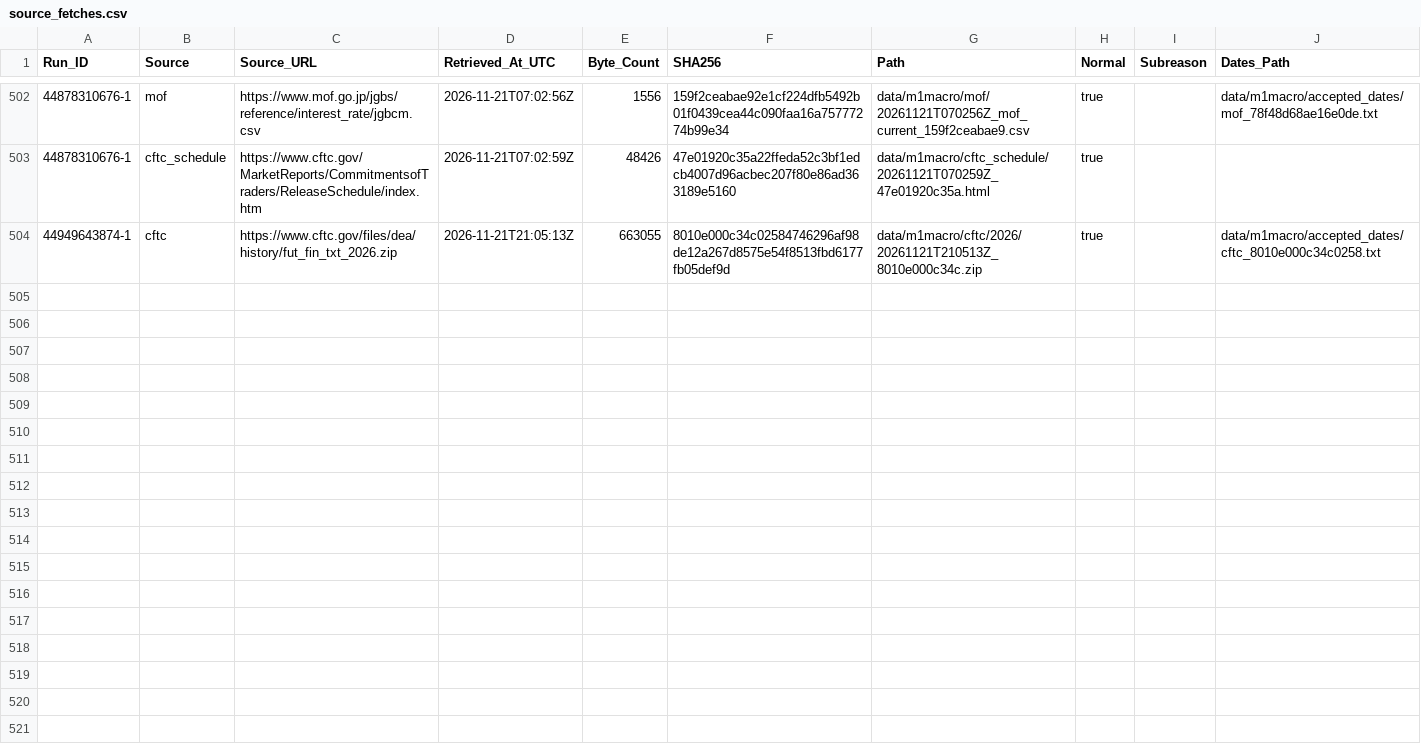
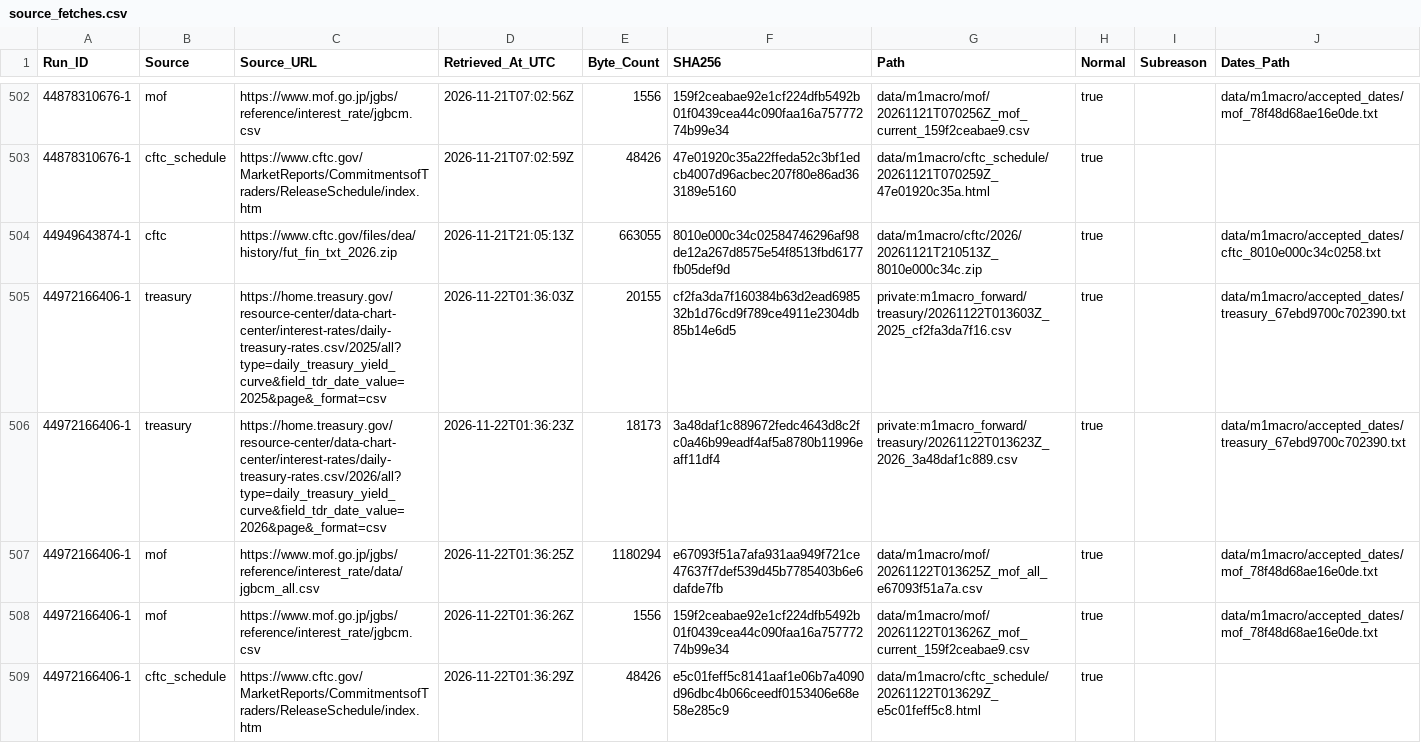
Before and after one commit to junsato1001-ops/-fx-forward-ledger, a CSV file: data/m1macro/source_fetches.csv, drawn as a sheet; only a part is shown, gaps mark what is left out.

```diff
--- a/data/m1macro/source_fetches.csv
+++ b/data/m1macro/source_fetches.csv
@@ -504 +504,6 @@ Run_ID,Source,Source_URL,Retrieved_At_UTC,Byte_Count,SHA256,Path,Normal,Subreaso
 44949643874-1,cftc,https://www.cftc.gov/files/dea/history/fut_fin_txt_2026.zip,2026-11-21T21:05:13Z,663055,8010e000c34c02584746296af98de12a267d8575e54f8513fbd6177fb05def9d,data/m1macro/cftc/2026/20261121T210513Z_8010e000c34c.zip,true,,data/m1macro/accepted_dates/cftc_8010e000c34c0258.txt
+44972166406-1,treasury,https://home.treasury.gov/resource-center/data-chart-center/interest-rates/daily-treasury-rates.csv/2025/all?type=daily_treasury_yield_curve&field_tdr_date_value=2025&page&_format=csv,2026-11-22T01:36:03Z,20155,cf2fa3da7f160384b63d2ead698532b1d76cd9f789ce4911e2304db85b14e6d5,private:m1macro_forward/treasury/20261122T013603Z_2025_cf2fa3da7f16.csv,true,,data/m1macro/accepted_dates/treasury_67ebd9700c702390.txt
+44972166406-1,treasury,https://home.treasury.gov/resource-center/data-chart-center/interest-rates/daily-treasury-rates.csv/2026/all?type=daily_treasury_yield_curve&field_tdr_date_value=2026&page&_format=csv,2026-11-22T01:36:23Z,18173,3a48daf1c889672fedc4643d8c2fc0a46b99eadf4af5a8780b11996eaff11df4,private:m1macro_forward/treasury/20261122T013623Z_2026_3a48daf1c889.csv,true,,data/m1macro/accepted_dates/treasury_67ebd9700c702390.txt
+44972166406-1,mof,https://www.mof.go.jp/jgbs/reference/interest_rate/data/jgbcm_all.csv,2026-11-22T01:36:25Z,1180294,e67093f51a7afa931aa949f721ce47637f7def539d45b7785403b6e6dafde7fb,data/m1macro/mof/20261122T013625Z_mof_all_e67093f51a7a.csv,true,,data/m1macro/accepted_dates/mof_78f48d68ae16e0de.txt
+44972166406-1,mof,https://www.mof.go.jp/jgbs/reference/interest_rate/jgbcm.csv,2026-11-22T01:36:26Z,1556,159f2ceabae92e1cf224dfb5492b01f0439cea44c090faa16a75777274b99e34,data/m1macro/mof/20261122T013626Z_mof_current_159f2ceabae9.csv,true,,data/m1macro/accepted_dates/mof_78f48d68ae16e0de.txt
+44972166406-1,cftc_schedule,https://www.cftc.gov/MarketReports/CommitmentsofTraders/ReleaseSchedule/index.htm,2026-11-22T01:36:29Z,48426,e5c01feff5c8141aaf1e06b7a4090d96dbc4b066ceedf0153406e68e58e285c9,data/m1macro/cftc_schedule/20261122T013629Z_e5c01feff5c8.html,true,,
```
Also changed, not shown: data/m1macro/treasury_raw_manifest.csv, 3 other files.
